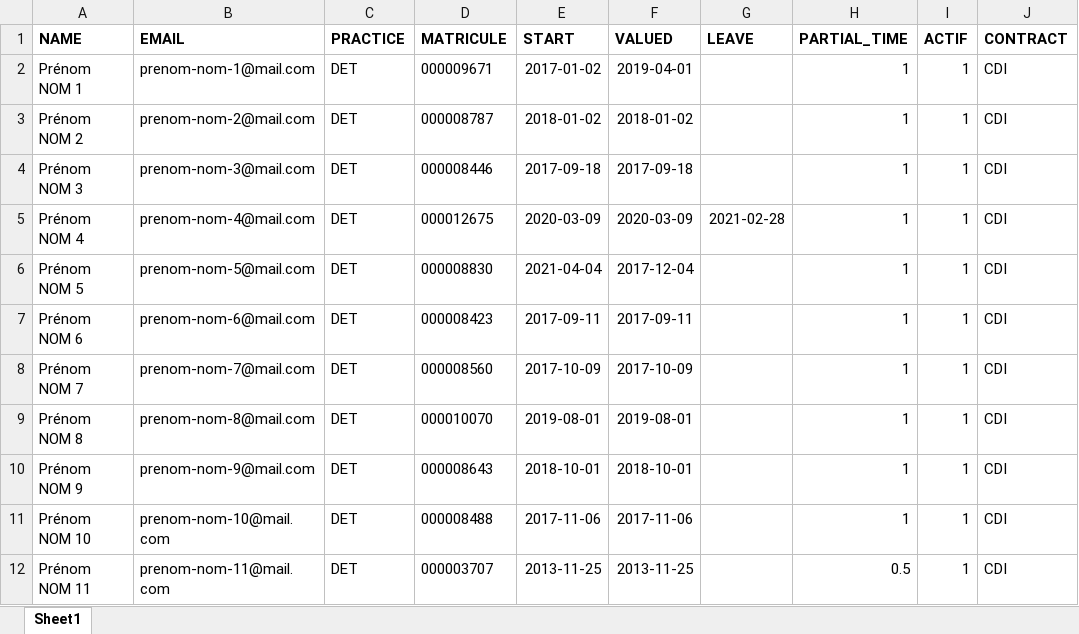
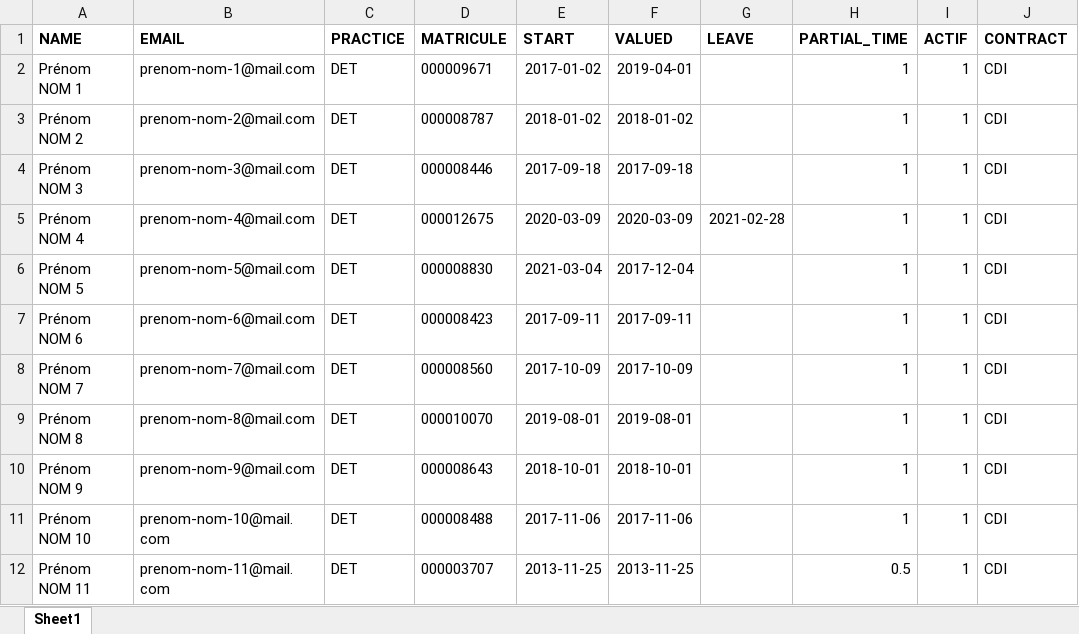
Before and after one commit to jperidy/devperf, an Excel workbook: _data_test/hr.presence-2.xlsx, sheet Sheet1, drawn as a sheet; only a part is shown; values as stored, in another font and other column widths than the file's, no borders; the diff names each change by its address in the sheet, - before the commit and + after, or states it on an @@ line.

```diff
--- a/_data_test/hr.presence-2.xlsx (sheet Sheet1)
+++ b/_data_test/hr.presence-2.xlsx (sheet Sheet1)
-E6 (START): 2021-04-04
+E6 (START): 2021-03-04
```
Also changed, not shown: 9 other files.
